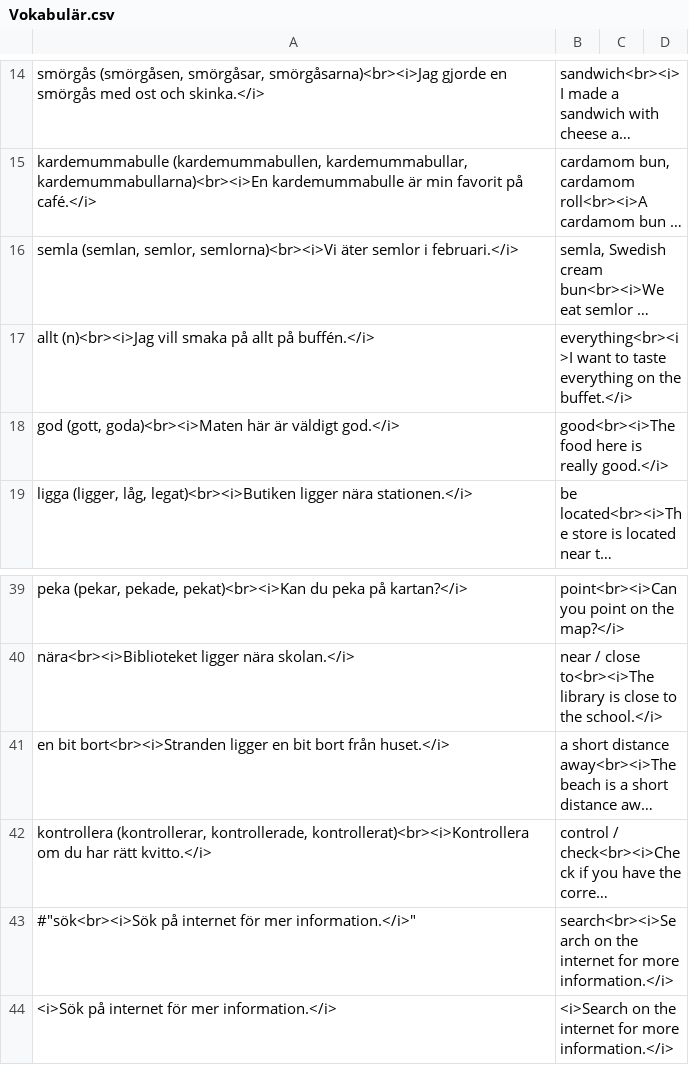
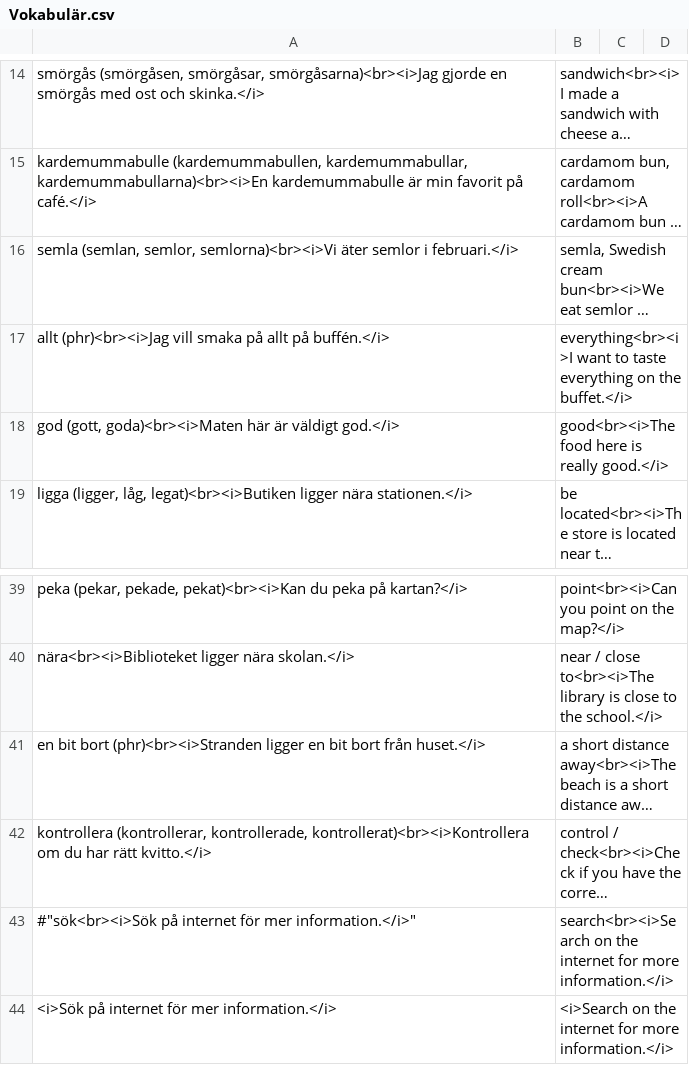
Before and after one commit to zestyping/svenska, a CSV file: 2025-06-12/Vokabulär.csv, drawn as a sheet; only a part is shown, gaps mark what is left out; long unchanged cells end in …; the diff names each change by its address in the sheet, - before the commit and + after, or states it on an @@ line.

```diff
--- a/2025-06-12/Vokabulär.csv
+++ b/2025-06-12/Vokabulär.csv
-A17: allt (n)<br><i>Jag vill smaka…
+A17: allt (phr)<br><i>Jag vill smaka…
-A41: en bit bort<br><i>Stranden ligger en…
+A41: en bit bort (phr)<br><i>Stranden ligger en…
```
Also changed, not shown: 2025-08-07/Vokabulär.csv, 2025-09-02/Vokabulär.csv, 3 other files.
